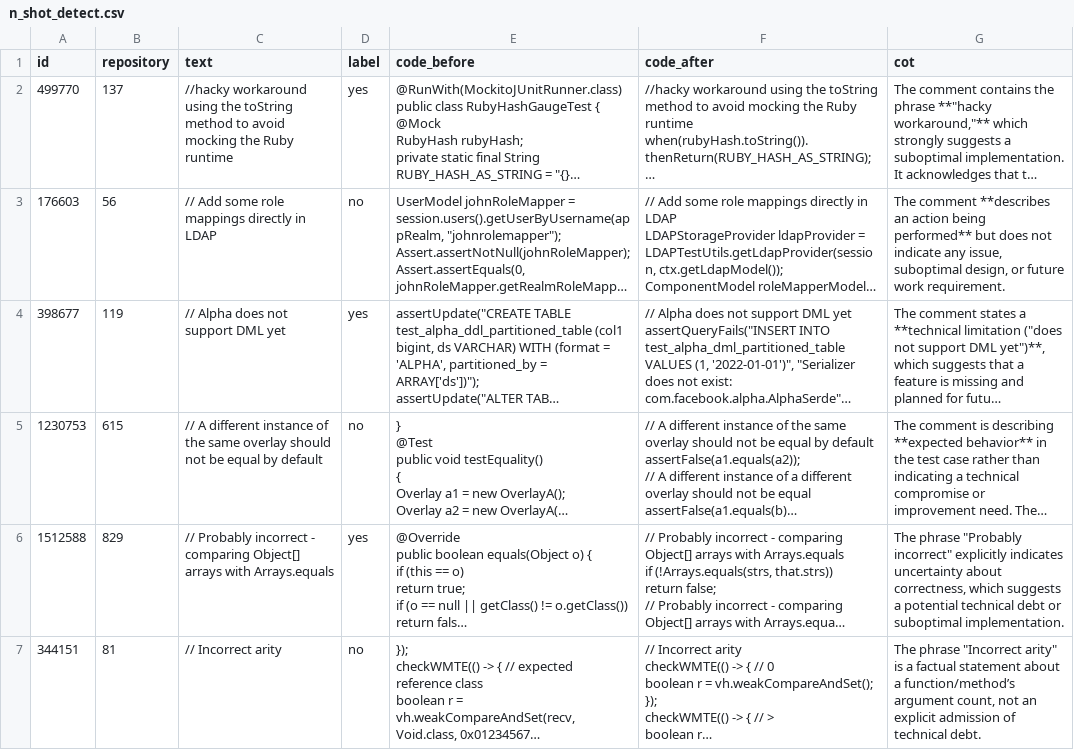
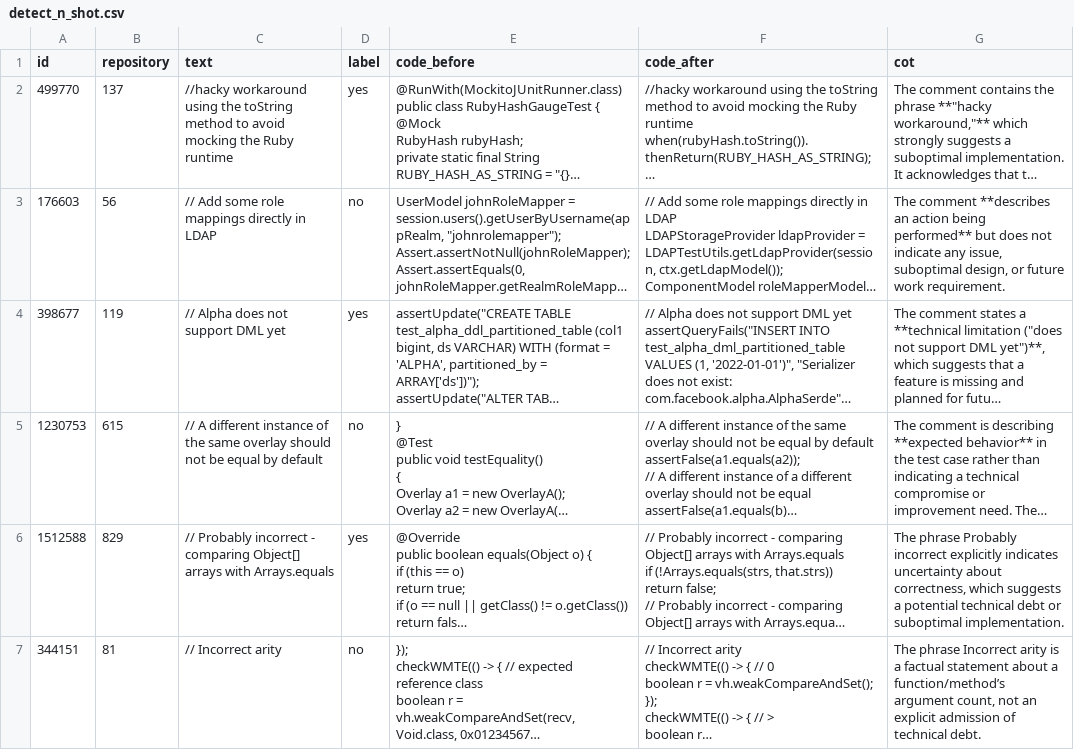
Before and after one commit to SQMLab/technical-debt, a CSV file: data/detect_n_shot.csv (was data/n_shot_detect.csv), drawn as a sheet; long unchanged cells end in …; the diff names each change by its address in the sheet, - before the commit and + after, or states it on an @@ line.

Commit message:
refactor code by create separate model for each type of detection

```diff
--- a/data/n_shot_detect.csv
+++ b/data/detect_n_shot.csv
-G6 (cot): The phrase "Probably incorrect" explicitly indicates…
+G6 (cot): The phrase Probably incorrect explicitly indicates…
-G7 (cot): The phrase "Incorrect arity" is a…
+G7 (cot): The phrase Incorrect arity is a…
```
Also changed, not shown: 3 other files.
